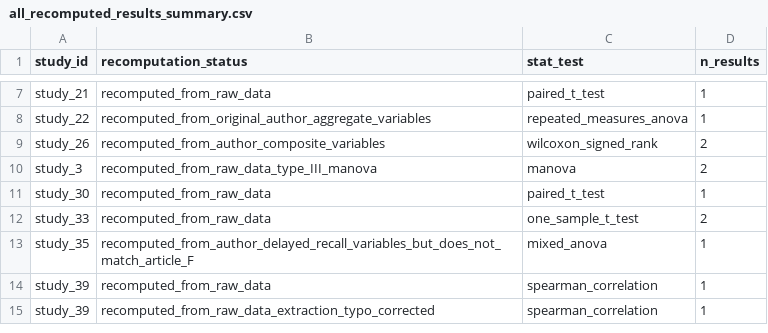
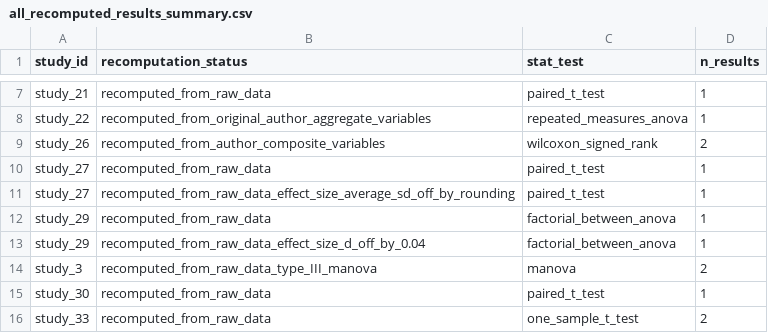
Before and after one commit to carmojudicemota/bayesian-reanalysis-v1, a CSV file: outputs/reproduced/all_recomputed_results_summary.csv, drawn as a sheet; only a part is shown, gaps mark what is left out; the shorter side is filled out with more unchanged rows.

```diff
--- a/outputs/reproduced/all_recomputed_results_summary.csv
+++ b/outputs/reproduced/all_recomputed_results_summary.csv
@@ -9,2 +9,6 @@ study_22,recomputed_from_original_author_aggregate_variables,repeated_measures_a
 study_26,recomputed_from_author_composite_variables,wilcoxon_signed_rank,2
+study_27,recomputed_from_raw_data,paired_t_test,1
+study_27,recomputed_from_raw_data_effect_size_average_sd_off_by_rounding,paired_t_test,1
+study_29,recomputed_from_raw_data,factorial_between_anova,1
+study_29,recomputed_from_raw_data_effect_size_d_off_by_0.04,factorial_between_anova,1
 study_3,recomputed_from_raw_data_type_III_manova,manova,2
```
Also changed, not shown: config/claim_map.csv, data/derived/verified_results_draft.csv, 19 other files.
